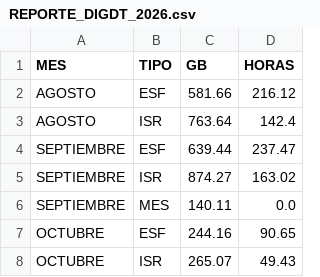
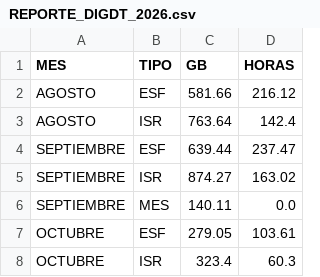
Before and after one commit to sebastianVP/DATASETS_CLASE, a CSV file: REPORTE_DIGDT_2026.csv, drawn as a sheet.

```diff
--- a/REPORTE_DIGDT_2026.csv
+++ b/REPORTE_DIGDT_2026.csv
@@ -6,3 +6,3 @@ SEPTIEMBRE,ISR,874.27,163.02
 SEPTIEMBRE,MES,140.11,0.0
-OCTUBRE,ESF,244.16,90.65
-OCTUBRE,ISR,265.07,49.43
+OCTUBRE,ESF,279.05,103.61
+OCTUBRE,ISR,323.4,60.3
```
Also changed, not shown: REPORTE_AUTOMATIZADO_2026.csv.
